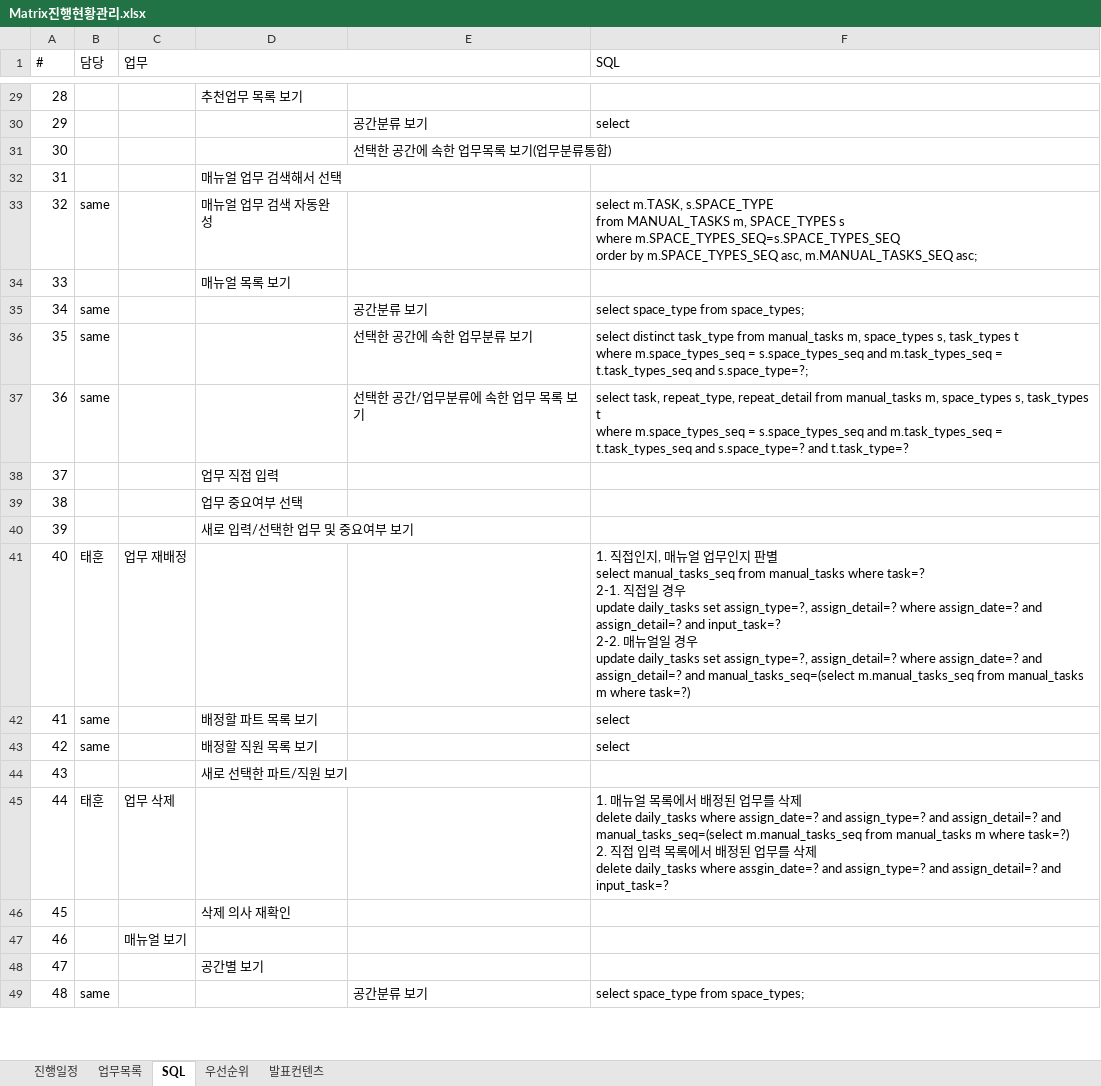
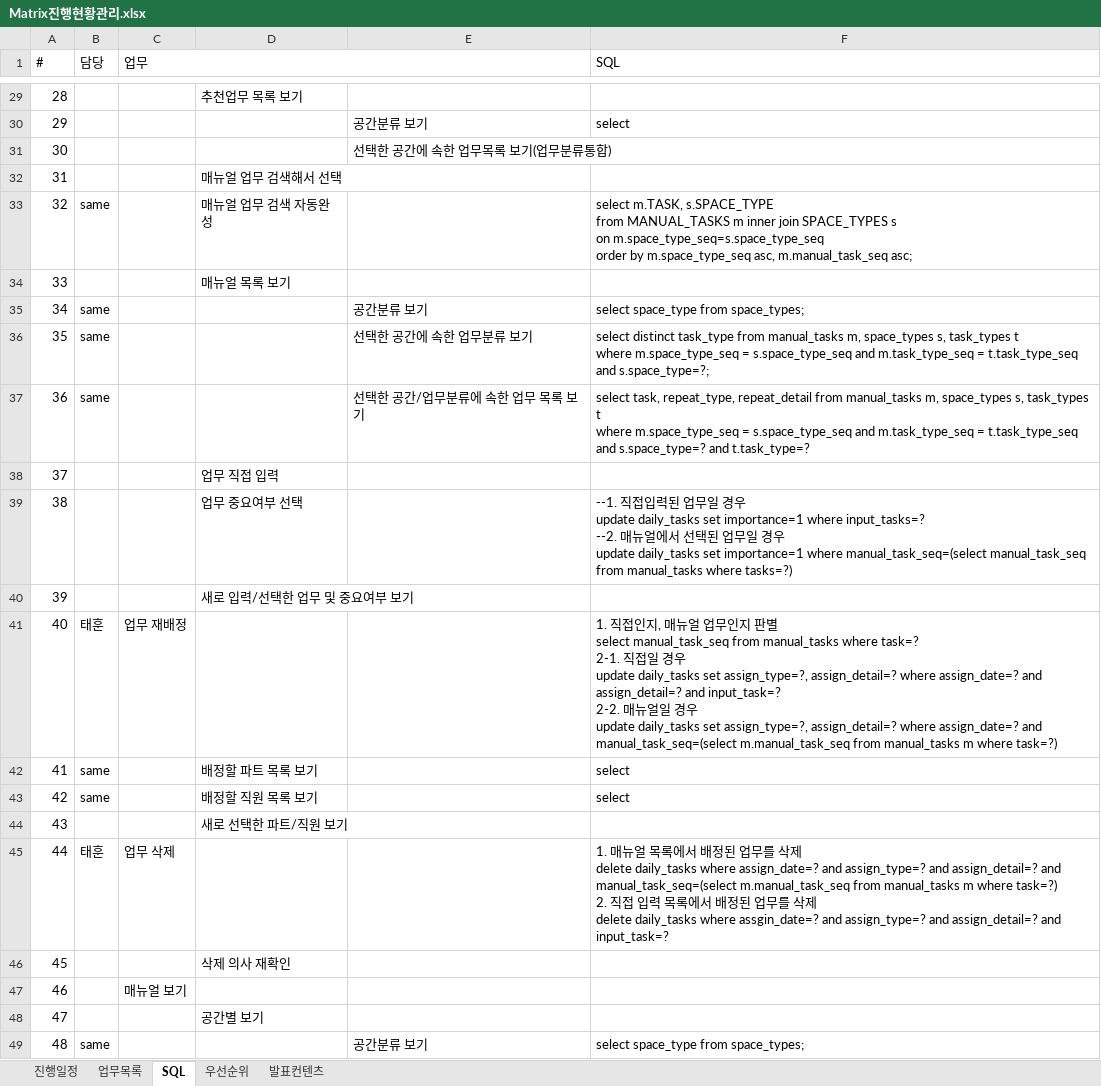
Before and after one commit to Matrix-ERPSolution/Matrix-Webapp, an Excel workbook: Matrix진행현황관리.xlsx, sheet SQL, drawn as a sheet; only a part is shown, gaps mark what is left out; values as stored, in another font and other column widths than the file's, no cell formats; ↵ is a line break in a cell; the diff covers the shown part only; the diff names each change by its address in the sheet, - before the commit and + after, or states it on an @@ line.

```diff
--- a/Matrix진행현황관리.xlsx (sheet SQL)
+++ b/Matrix진행현황관리.xlsx (sheet SQL)
-F33 (SQL): …from MANUAL_TASKS m, SPACE_TYPES s ↵ where m.SPACE_TYPES_SEQ=s.SPACE_TYPES_SEQ ↵ order by m.SPACE_TYPES_SEQ asc, m.MANUAL_TASKS_SEQ asc;
+F33 (SQL): …from MANUAL_TASKS m inner join SPACE_TYPES s ↵ on m.space_type_seq=s.space_type_seq ↵ order by m.space_type_seq asc, m.manual_task_seq asc;
-F36 (SQL): …t ↵ where m.space_types_seq = s.space_types_seq and m.task_types_seq = t.task_types_seq and s.space_type=?;
+F36 (SQL): …t ↵ where m.space_type_seq = s.space_type_seq and m.task_type_seq = t.task_type_seq and s.space_type=?;
-F37 (SQL): …t ↵ where m.space_types_seq = s.space_types_seq and m.task_types_seq = t.task_types_seq and s.space_type=?…
+F37 (SQL): …t ↵ where m.space_type_seq = s.space_type_seq and m.task_type_seq = t.task_type_seq and s.space_type=?…
-F39 (SQL): (empty)
+F39 (SQL): --1. 직접입력된 업무일 경우 ↵ update daily_tasks set importance=1 where input_tasks=? ↵ --2. 매뉴얼에서 선택된 업무일 경우 ↵ update daily_tasks set importance=1 where manual_task_seq=(select manual_task_seq from manual_tasks where tasks=?)
-F41 (SQL): …select manual_tasks_seq from manual_tasks where task=? ↵ 2-1. 직접일 경우 ↵ update daily_tasks set assign_type=?, assign_detail=? where assign_date=? and assign_detail=? and input_task=? ↵ 2-2. 매뉴얼일 경우 ↵ update daily_tasks set assign_type=?, assign_detail=? where assign_date=? and assign_detail=? and manual_tasks_seq=(select m.manual_tasks_seq from manual_tasks…
+F41 (SQL): …select manual_task_seq from manual_tasks where task=? ↵ 2-1. 직접일 경우 ↵ update daily_tasks set assign_type=?, assign_detail=? where assign_date=? and assign_detail=? and input_task=? ↵ 2-2. 매뉴얼일 경우 ↵ update daily_tasks set assign_type=?, assign_detail=? where assign_date=? and manual_task_seq=(select m.manual_task_seq from manual_tasks…
-F45 (SQL): …assign_detail=? and manual_tasks_seq=(select m.manual_tasks_seq from manual_tasks…
+F45 (SQL): …assign_detail=? and manual_task_seq=(select m.manual_task_seq from manual_tasks…
```
Also changed, not shown: 1 added row, 26 edited cells and row numbers in column A elsewhere in this sheet, sheet 진행일정, cell formats, 1 other file.
